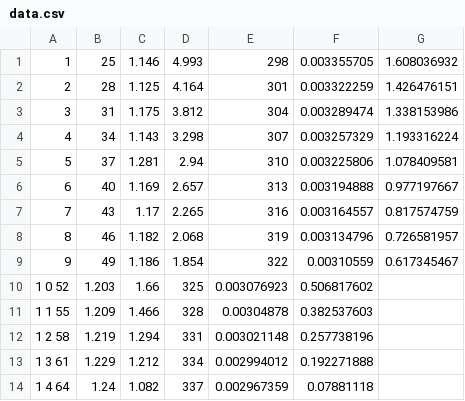
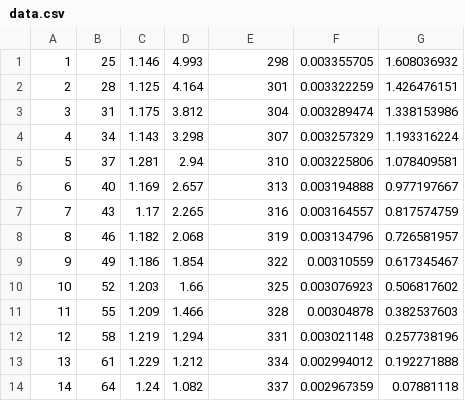
Before and after one commit to tentonhead/PhysicsLabs, a CSV file: 2Sem/2/data.csv, drawn as a sheet.

```diff
--- a/2Sem/2/data.csv
+++ b/2Sem/2/data.csv
@@ -9,6 +9,6 @@
 9, 49, 1.186, 1.854, 322, 0.00310559, 0.617345467
-1 0	52, 1.203, 1.66, 325, 0.003076923, 0.506817602
-1 1	55, 1.209, 1.466, 328, 0.00304878, 0.382537603
-1 2	58, 1.219, 1.294, 331, 0.003021148, 0.257738196
-1 3	61, 1.229, 1.212, 334, 0.002994012, 0.192271888
-1 4	64, 1.24, 1.082, 337, 0.002967359, 0.07881118
+10, 52, 1.203, 1.66, 325, 0.003076923, 0.506817602
+11, 55, 1.209, 1.466, 328, 0.00304878, 0.382537603
+12, 58, 1.219, 1.294, 331, 0.003021148, 0.257738196
+13, 61, 1.229, 1.212, 334, 0.002994012, 0.192271888
+14, 64, 1.24, 1.082, 337, 0.002967359, 0.07881118
```
Also changed, not shown: 16 other files.
